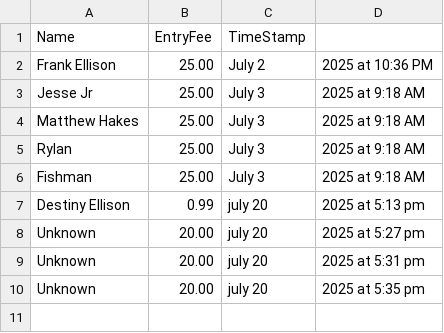
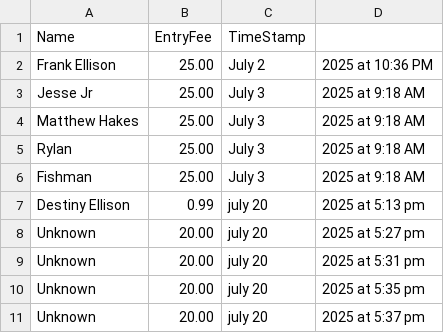
Before and after one commit to hackerfrankone/FamilyFishing, a CSV file: CSV/angler_list.csv, drawn as a sheet.

Commit message:
Add angler Unknown

```diff
--- a/CSV/angler_list.csv
+++ b/CSV/angler_list.csv
@@ -10 +10,2 @@ Unknown,20.00,july 20, 2025 at 5:31 pm
 Unknown,20.00,july 20, 2025 at 5:35 pm
+Unknown,20.00,july 20, 2025 at 5:37 pm
```
